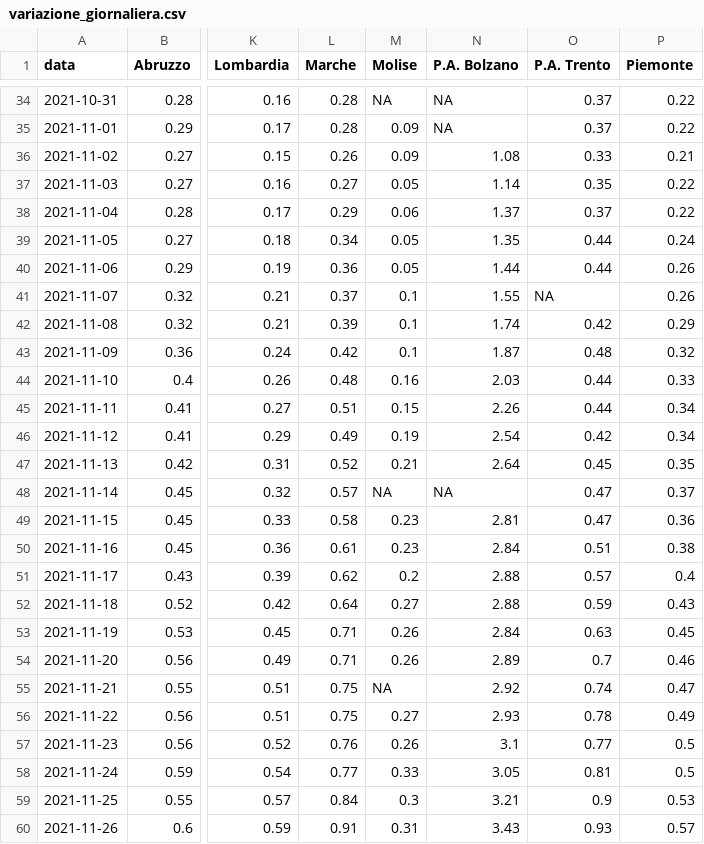
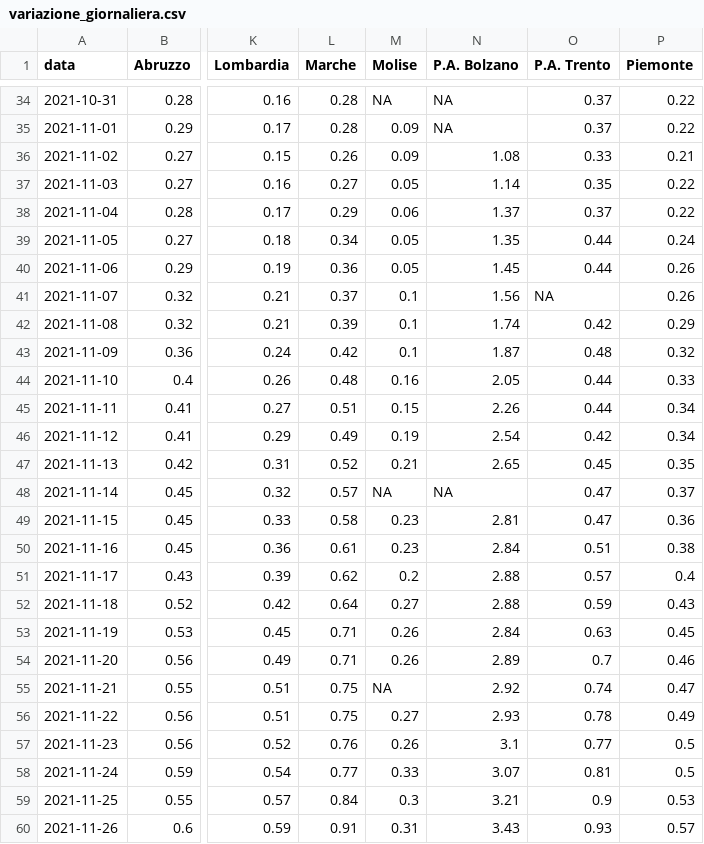
Before and after one commit to Data-Network-Lab/indicatore_zona_gialla, a CSV file: data/graph-data/variazione_giornaliera.csv, drawn as a sheet; only a part is shown, gaps mark what is left out; the diff names each change by its address in the sheet, - before the commit and + after, or states it on an @@ line.

```diff
--- a/data/graph-data/variazione_giornaliera.csv
+++ b/data/graph-data/variazione_giornaliera.csv
-N40 (P.A. Bolzano): 1.44
+N40 (P.A. Bolzano): 1.45
-N41 (P.A. Bolzano): 1.55
+N41 (P.A. Bolzano): 1.56
-N44 (P.A. Bolzano): 2.03
+N44 (P.A. Bolzano): 2.05
-N47 (P.A. Bolzano): 2.64
+N47 (P.A. Bolzano): 2.65
-N58 (P.A. Bolzano): 3.05
+N58 (P.A. Bolzano): 3.07
```
Also changed, not shown: data/graph-data/scatterplot.csv, data/graph-data/tabella_semplice.csv, 2 other files.
